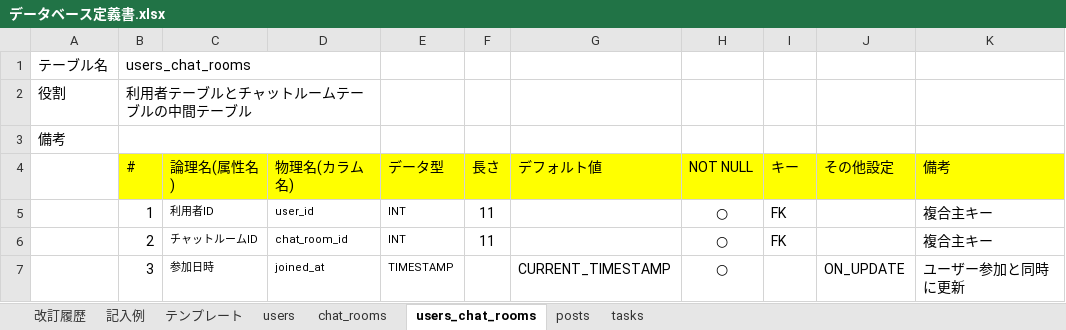
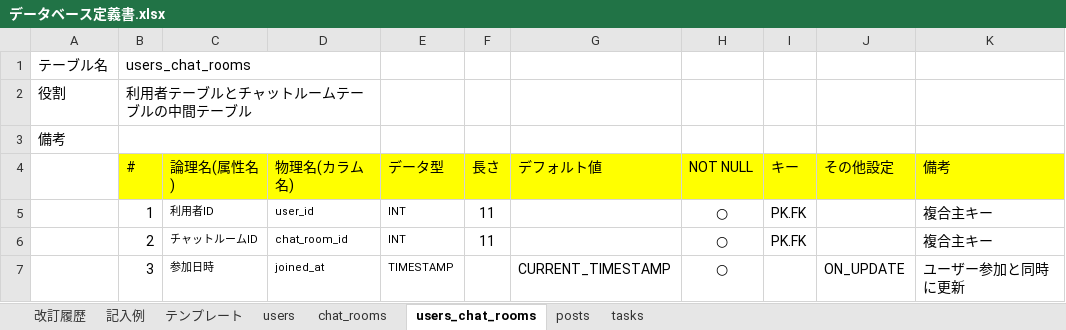
Before and after one commit to Yuina1012/quelcode-db, an Excel workbook: db/db-challenge2/データベース定義書.xlsx, sheet users_chat_rooms, drawn as a sheet; values as stored, in another font and other column widths than the file's, no borders; the diff names each change by its address in the sheet, - before the commit and + after, or states it on an @@ line.

```diff
--- a/db/db-challenge2/データベース定義書.xlsx (sheet users_chat_rooms)
+++ b/db/db-challenge2/データベース定義書.xlsx (sheet users_chat_rooms)
-I5:I6 (キー): FK
+I5:I6 (キー): PK.FK
```
Also changed, not shown: sheet posts, sheet 改訂履歴, sheet chat_rooms, sheet tasks, sheet users.
